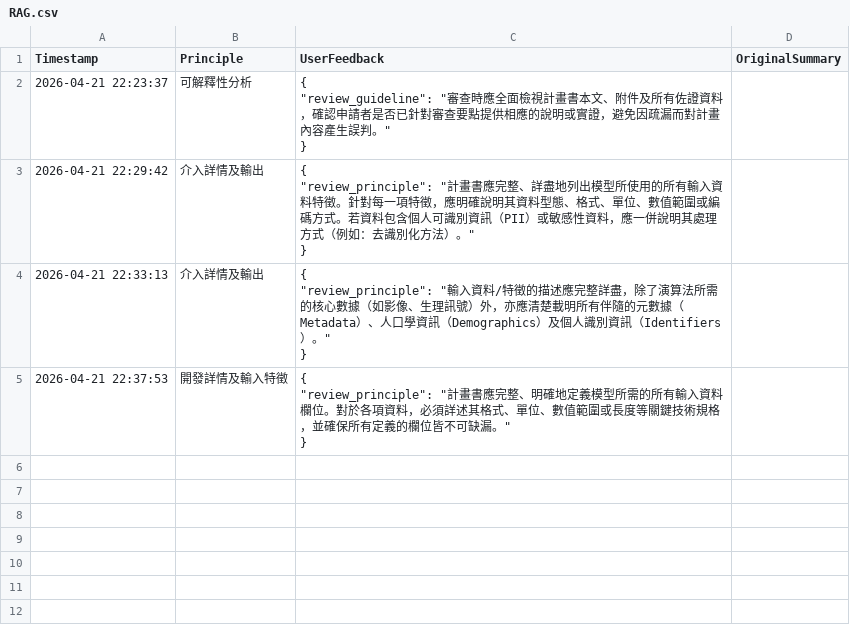
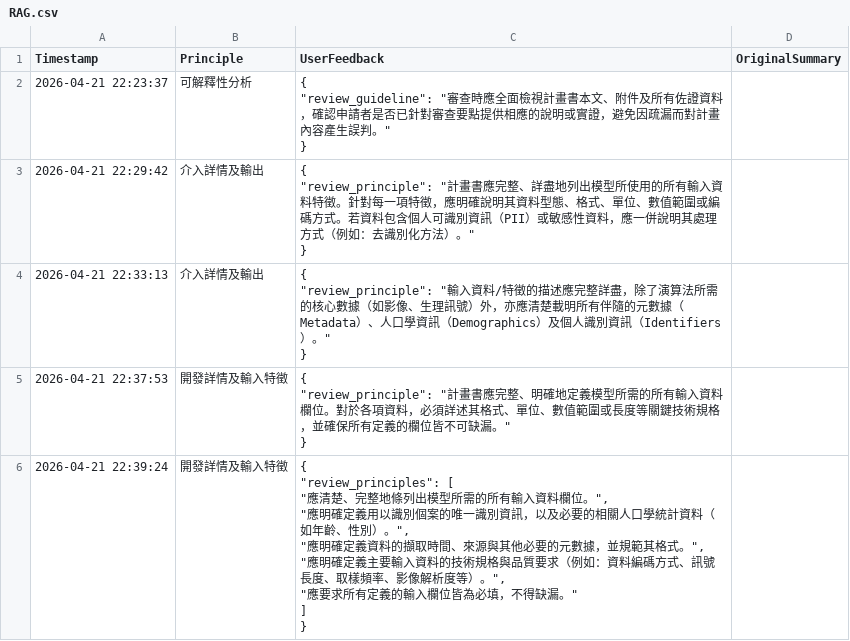
Before and after one commit to ss900371tw/NINEAI, a CSV file: RAG.csv, drawn as a sheet.

Commit message:
Update RAG feedback for 開發詳情及輸入特徵

```diff
--- a/RAG.csv
+++ b/RAG.csv
@@ -13 +13,10 @@ Timestamp,Principle,UserFeedback,OriginalSummary
 }",
+2026-04-21 22:39:24,開發詳情及輸入特徵,"{
+  ""review_principles"": [
+    ""應清楚、完整地條列出模型所需的所有輸入資料欄位。"",
+    ""應明確定義用以識別個案的唯一識別資訊，以及必要的相關人口學統計資料（如年齡、性別）。"",
+    ""應明確定義資料的擷取時間、來源與其他必要的元數據，並規範其格式。"",
+    ""應明確定義主要輸入資料的技術規格與品質要求（例如：資料編碼方式、訊號長度、取樣頻率、影像解析度等）。"",
+    ""應要求所有定義的輸入欄位皆為必填，不得缺漏。""
+  ]
+}",
```
